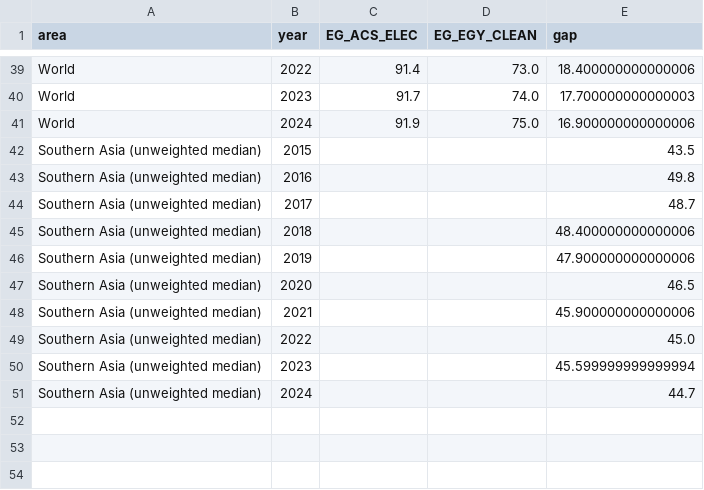
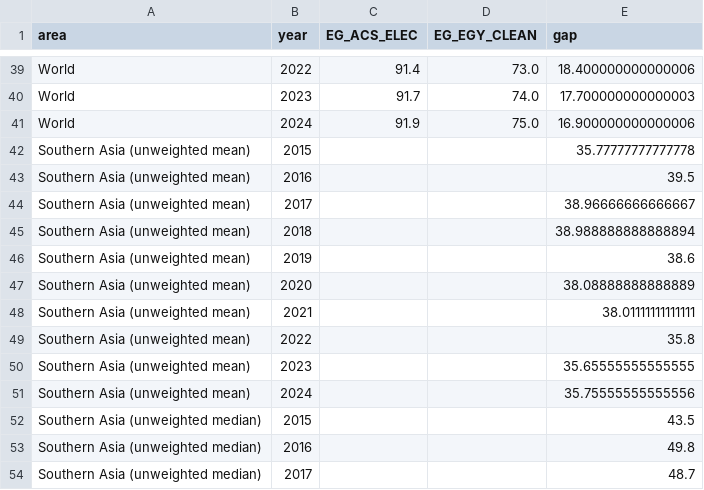
Before and after one commit to suyogshresthaa/iss-data-analytics, a CSV file: cycle2-sdg7/data/processed/sa_subregion_year.csv, drawn as a sheet; only a part is shown, gaps mark what is left out; the shorter side is filled out with more unchanged rows.

Commit message:
verified mean and median, led with mean finding

```diff
--- a/cycle2-sdg7/data/processed/sa_subregion_year.csv
+++ b/cycle2-sdg7/data/processed/sa_subregion_year.csv
@@ -41,2 +41,12 @@ World,2023,91.7,74.0,17.700000000000003
 World,2024,91.9,75.0,16.900000000000006
+Southern Asia (unweighted mean),2015,,,35.77777777777778
+Southern Asia (unweighted mean),2016,,,39.5
+Southern Asia (unweighted mean),2017,,,38.96666666666667
+Southern Asia (unweighted mean),2018,,,38.988888888888894
+Southern Asia (unweighted mean),2019,,,38.6
+Southern Asia (unweighted mean),2020,,,38.08888888888889
+Southern Asia (unweighted mean),2021,,,38.01111111111111
+Southern Asia (unweighted mean),2022,,,35.8
+Southern Asia (unweighted mean),2023,,,35.65555555555555
+Southern Asia (unweighted mean),2024,,,35.75555555555556
 Southern Asia (unweighted median),2015,,,43.5
```
Also changed, not shown: 2 other files.
